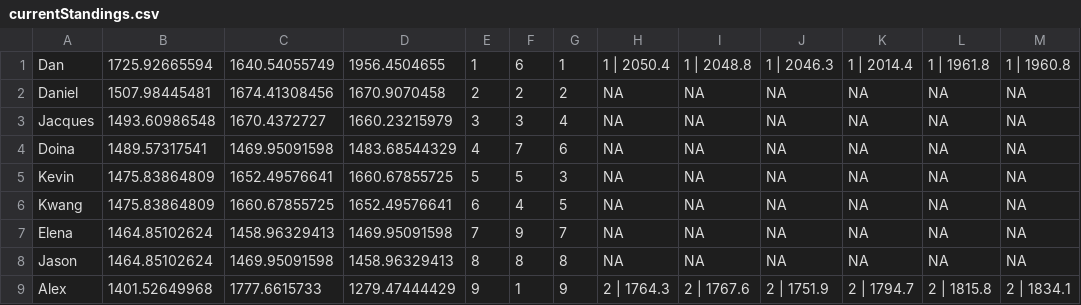
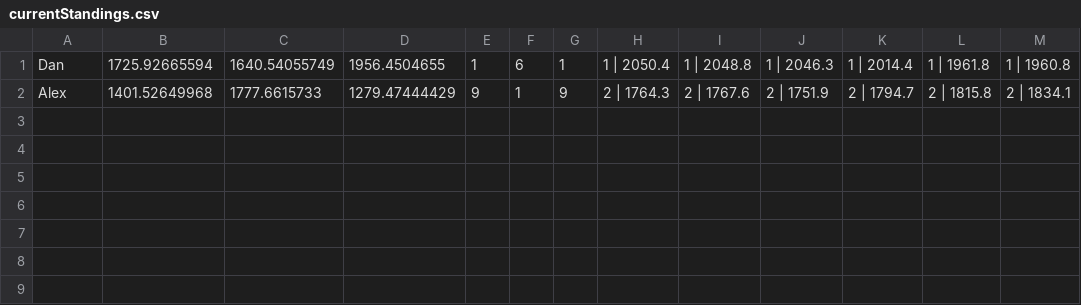
Before and after one commit to AeromXundes/AutoFoos, a CSV file: AWS/currentStandings.csv, drawn as a sheet; the diff names each change by its address in the sheet, - before the commit and + after, or states it on an @@ line.

Commit message:
updated list of players

```diff
--- a/AWS/currentStandings.csv
+++ b/AWS/currentStandings.csv
-row 2: Daniel | 1507.98445481 | 1674.41308456 | 1670.9070458 | 2 | 2 | 2 | NA | NA | NA | NA | NA | NA
-row 3: Jacques | 1493.60986548 | 1670.4372727 | 1660.23215979 | 3 | 3 | 4 | NA | NA | NA | NA | NA | NA
-row 4: Doina | 1489.57317541 | 1469.95091598 | 1483.68544329 | 4 | 7 | 6 | NA | NA | NA | NA | NA | NA
-row 5: Kevin | 1475.83864809 | 1652.49576641 | 1660.67855725 | 5 | 5 | 3 | NA | NA | NA | NA | NA | NA
-row 6: Kwang | 1475.83864809 | 1660.67855725 | 1652.49576641 | 6 | 4 | 5 | NA | NA | NA | NA | NA | NA
-row 7: Elena | 1464.85102624 | 1458.96329413 | 1469.95091598 | 7 | 9 | 7 | NA | NA | NA | NA | NA | NA
-row 8: Jason | 1464.85102624 | 1469.95091598 | 1458.96329413 | 8 | 8 | 8 | NA | NA | NA | NA | NA | NA
```
Also changed, not shown: AWS/currentStandingsBackup.csv, 1 other file.
